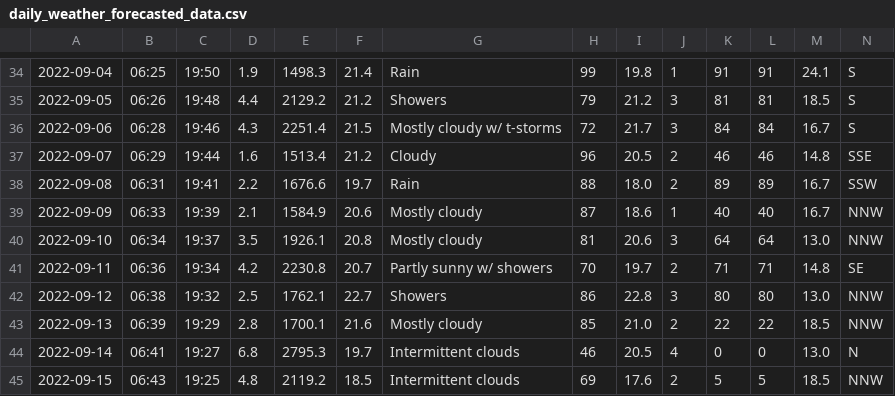
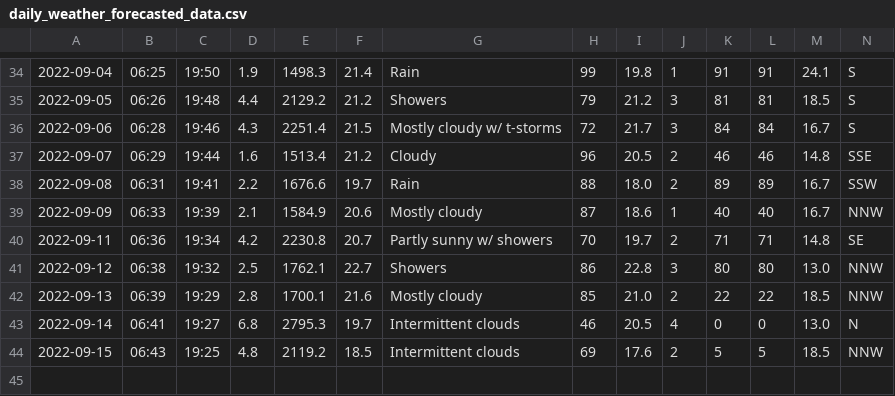
Before and after one commit to Mubeen31/solar-power-and-weather-data, a CSV file: daily_weather_forecasted_data.csv, drawn as a sheet; only a part is shown, gaps mark what is left out; the diff names each change by its address in the sheet, - before the commit and + after, or states it on an @@ line.

```diff
--- a/daily_weather_forecasted_data.csv
+++ b/daily_weather_forecasted_data.csv
-row 40: 2022-09-10 | 06:34 | 19:37 | 3.5 | 1926.1 | 20.8 | Mostly cloudy | 81 | 20.6 | 3 | 64 | 64 | 13.0 | NNW
```
Also changed, not shown: hourly_weather_forecasted_data.csv, 1 other file.
